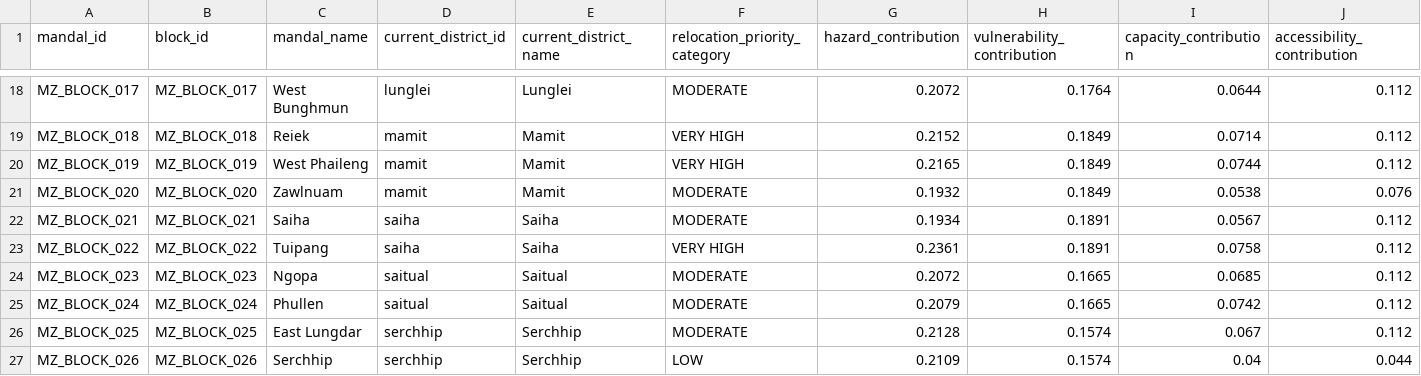
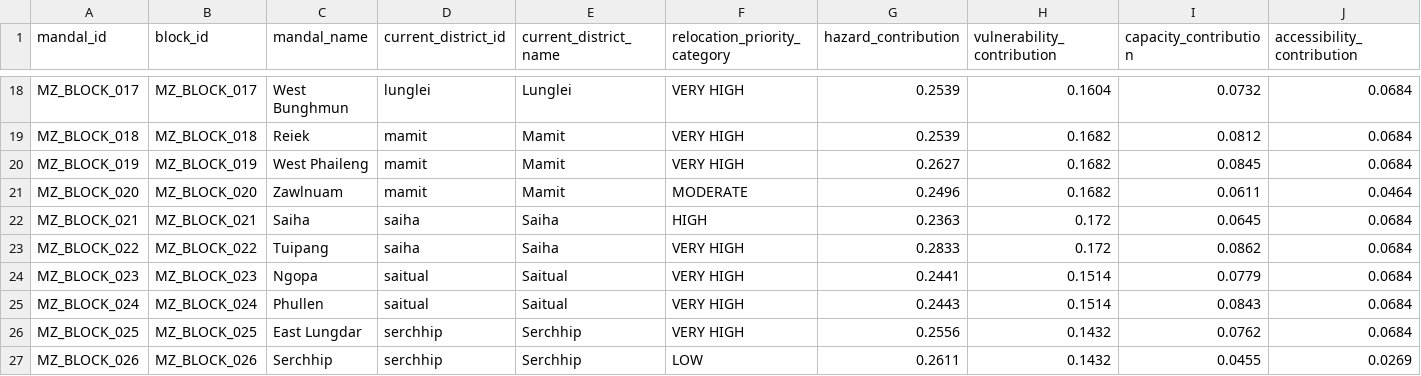
Before and after one commit to shivasaranya/SIH2026, a CSV file: data/processed/relocation/mizoram_relocation_factor_contributions.csv, drawn as a sheet; only a part is shown, gaps mark what is left out; the diff covers the shown part only; the diff names each change by its address in the sheet, - before the commit and + after, or states it on an @@ line.

```diff
--- a/data/processed/relocation/mizoram_relocation_factor_contributions.csv
+++ b/data/processed/relocation/mizoram_relocation_factor_contributions.csv
-F18 (relocation_priority_category): MODERATE
+F18 (relocation_priority_category): VERY HIGH
-G18 (hazard_contribution): 0.2072
+G18 (hazard_contribution): 0.2539
-H18 (vulnerability_contribution): 0.1764
+H18 (vulnerability_contribution): 0.1604
-I18 (capacity_contribution): 0.0644
+I18 (capacity_contribution): 0.0732
-J18:J20 (accessibility_contribution): 0.112
+J18:J20 (accessibility_contribution): 0.0684
-G19 (hazard_contribution): 0.2152
+G19 (hazard_contribution): 0.2539
-H19:H21 (vulnerability_contribution): 0.1849
+H19:H21 (vulnerability_contribution): 0.1682
-I19 (capacity_contribution): 0.0714
+I19 (capacity_contribution): 0.0812
-G20 (hazard_contribution): 0.2165
+G20 (hazard_contribution): 0.2627
-I20 (capacity_contribution): 0.0744
+I20 (capacity_contribution): 0.0845
-G21 (hazard_contribution): 0.1932
+G21 (hazard_contribution): 0.2496
-I21 (capacity_contribution): 0.0538
+I21 (capacity_contribution): 0.0611
-J21 (accessibility_contribution): 0.076
+J21 (accessibility_contribution): 0.0464
-F22 (relocation_priority_category): MODERATE
+F22 (relocation_priority_category): HIGH
-G22 (hazard_contribution): 0.1934
+G22 (hazard_contribution): 0.2363
-H22:H23 (vulnerability_contribution): 0.1891
+H22:H23 (vulnerability_contribution): 0.172
-I22 (capacity_contribution): 0.0567
+I22 (capacity_contribution): 0.0645
-J22:J26 (accessibility_contribution): 0.112
+J22:J26 (accessibility_contribution): 0.0684
-G23 (hazard_contribution): 0.2361
+G23 (hazard_contribution): 0.2833
-I23 (capacity_contribution): 0.0758
+I23 (capacity_contribution): 0.0862
-F24:F26 (relocation_priority_category): MODERATE
+F24:F26 (relocation_priority_category): VERY HIGH
-G24 (hazard_contribution): 0.2072
+G24 (hazard_contribution): 0.2441
-H24:H25 (vulnerability_contribution): 0.1665
+H24:H25 (vulnerability_contribution): 0.1514
-I24 (capacity_contribution): 0.0685
+I24 (capacity_contribution): 0.0779
-G25 (hazard_contribution): 0.2079
+G25 (hazard_contribution): 0.2443
-I25 (capacity_contribution): 0.0742
+I25 (capacity_contribution): 0.0843
-G26 (hazard_contribution): 0.2128
+G26 (hazard_contribution): 0.2556
-H26:H27 (vulnerability_contribution): 0.1574
+H26:H27 (vulnerability_contribution): 0.1432
-I26 (capacity_contribution): 0.067
+I26 (capacity_contribution): 0.0762
-G27 (hazard_contribution): 0.2109
+G27 (hazard_contribution): 0.2611
-I27 (capacity_contribution): 0.04
+I27 (capacity_contribution): 0.0455
-J27 (accessibility_contribution): 0.044
+J27 (accessibility_contribution): 0.0269
```
Also changed, not shown: 73 edited cells elsewhere in this file, data/processed/census/mizoram_rd_block_demographics.csv, data/processed/hazard/mandal_exposure/mizoram_subdistrict_multi_hazard_exposure.csv, 47 other files.
